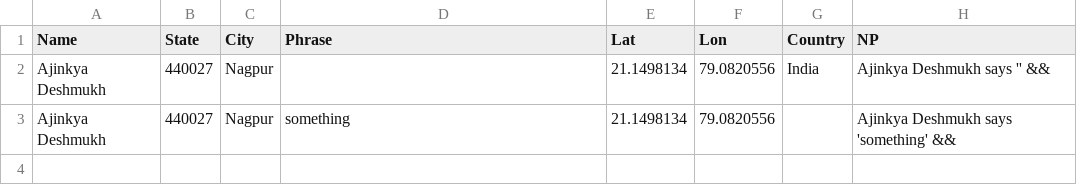
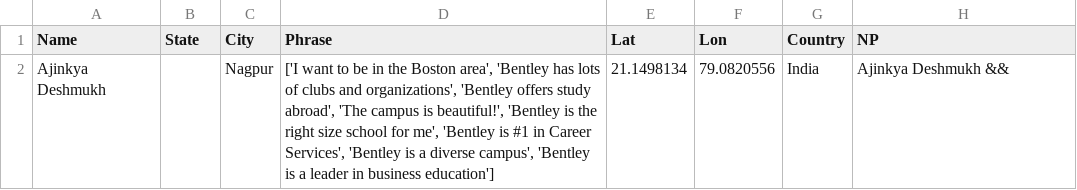
Before and after one commit to ajinkyadeshmukh23/bentleyopenhouse, a CSV file: file.csv, drawn as a sheet.

Commit message:
Add files via upload

```diff
--- a/file.csv
+++ b/file.csv
@@ -1,3 +1,2 @@
 Name,State,City,Phrase,Lat,Lon,Country,NP
-Ajinkya Deshmukh,440027,Nagpur,,21.1498134,79.0820556,India,Ajinkya Deshmukh says '' &&
-Ajinkya Deshmukh,440027,Nagpur,something,21.1498134,79.0820556,,Ajinkya Deshmukh says 'something' &&
+Ajinkya Deshmukh,,Nagpur,"['I want to be in the Boston area', 'Bentley has lots of clubs and organizations', 'Bentley offers study abroad', 'The campus is beautiful!', 'Bentley is the right size school for me', 'Bentley is #1 in Career Services', 'Bentley is a diverse campus', 'Bentley is a leader in business education']",21.1498134,79.0820556,India,Ajinkya Deshmukh &&
```
